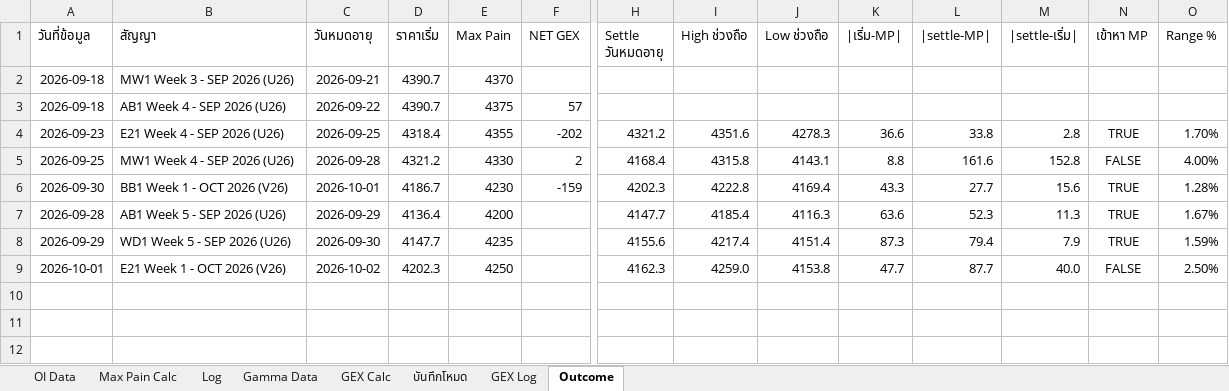
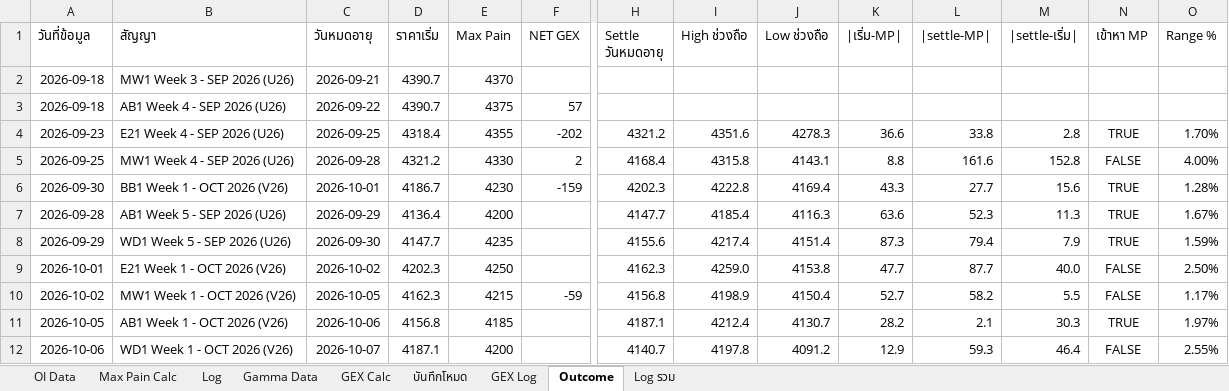
Before and after one commit to tphotaya-ctrl/maxpain-and-gex, an Excel workbook: MaxPain_GEX.xlsx, sheet Outcome, drawn as a sheet; only a part is shown, gaps mark what is left out; values as stored, in another font and other column widths than the file's, no borders; rows hold the shown columns only; the diff names each change by its address in the sheet, - before the commit and + after, or states it on an @@ line.

```diff
--- a/MaxPain_GEX.xlsx (sheet Outcome)
+++ b/MaxPain_GEX.xlsx (sheet Outcome)
+sheet tab: Log รวม
+row 10: 2026-10-02 | MW1 Week 1 - OCT 2026 (V26) | 2026-10-05 | 4162.3 | 4215 | -59 | 4156.8 | 4198.9 | 4150.4 | 52.7 | 58.2 | 5.5 | FALSE | 1.17%
+row 11: 2026-10-05 | AB1 Week 1 - OCT 2026 (V26) | 2026-10-06 | 4156.8 | 4185 |  | 4187.1 | 4212.4 | 4130.7 | 28.2 | 2.1 | 30.3 | TRUE | 1.97%
+row 12: 2026-10-06 | WD1 Week 1 - OCT 2026 (V26) | 2026-10-07 | 4187.1 | 4200 |  | 4140.7 | 4197.8 | 4091.2 | 12.9 | 59.3 | 46.4 | FALSE | 2.55%
```
Also changed, not shown: sheet OI Data, sheet GEX Calc, sheet Gamma Data, sheet Log, sheet GEX Log, sheet Max Pain Calc, charts or pictures, 3 other files.
